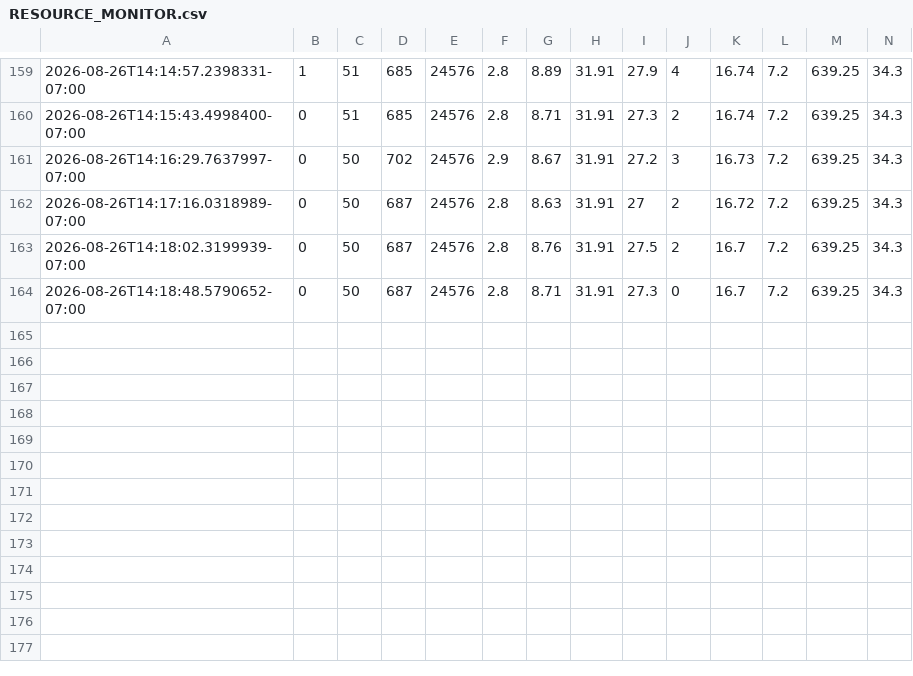
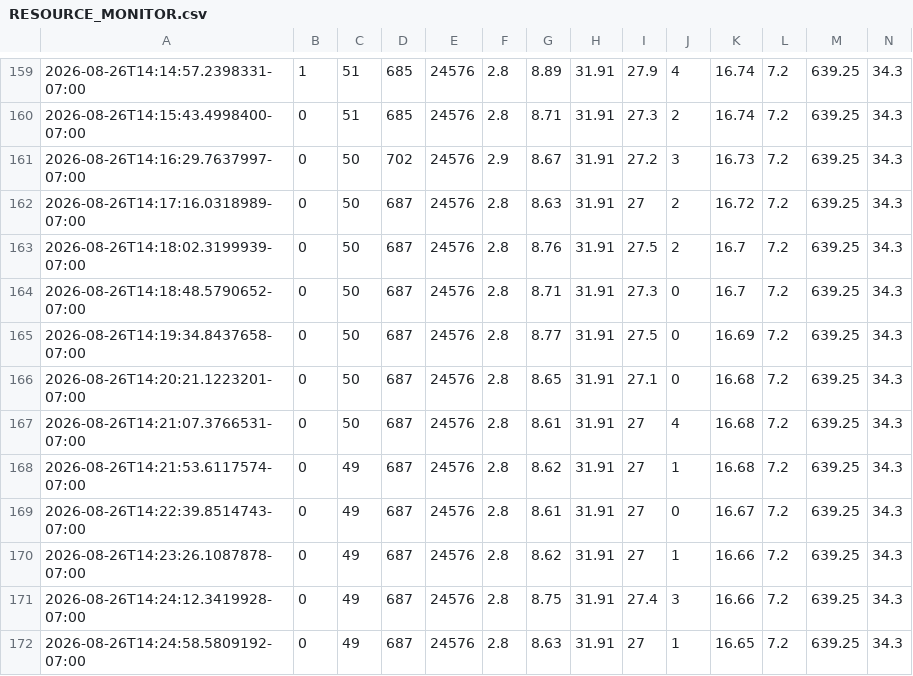
Before and after one commit to yfeng0206/I-JEPA_3D_OCT, a CSV file: autopilot/RESOURCE_MONITOR.csv, drawn as a sheet; only a part is shown, gaps mark what is left out; rows hold the shown columns only; the diff names each change by its address in the sheet, - before the commit and + after, or states it on an @@ line.

```diff
--- a/autopilot/RESOURCE_MONITOR.csv
+++ b/autopilot/RESOURCE_MONITOR.csv
+row 165: 2026-08-26T14:19:34.8437658-07:00 | 0 | 50 | 687 | 24576 | 2.8 | 8.77 | 31.91 | 27.5 | 0 | 16.69 | 7.2 | 639.25 | 34.3
+row 166: 2026-08-26T14:20:21.1223201-07:00 | 0 | 50 | 687 | 24576 | 2.8 | 8.65 | 31.91 | 27.1 | 0 | 16.68 | 7.2 | 639.25 | 34.3
+row 167: 2026-08-26T14:21:07.3766531-07:00 | 0 | 50 | 687 | 24576 | 2.8 | 8.61 | 31.91 | 27 | 4 | 16.68 | 7.2 | 639.25 | 34.3
+row 168: 2026-08-26T14:21:53.6117574-07:00 | 0 | 49 | 687 | 24576 | 2.8 | 8.62 | 31.91 | 27 | 1 | 16.68 | 7.2 | 639.25 | 34.3
+row 169: 2026-08-26T14:22:39.8514743-07:00 | 0 | 49 | 687 | 24576 | 2.8 | 8.61 | 31.91 | 27 | 0 | 16.67 | 7.2 | 639.25 | 34.3
+row 170: 2026-08-26T14:23:26.1087878-07:00 | 0 | 49 | 687 | 24576 | 2.8 | 8.62 | 31.91 | 27 | 1 | 16.66 | 7.2 | 639.25 | 34.3
+row 171: 2026-08-26T14:24:12.3419928-07:00 | 0 | 49 | 687 | 24576 | 2.8 | 8.75 | 31.91 | 27.4 | 3 | 16.66 | 7.2 | 639.25 | 34.3
+row 172: 2026-08-26T14:24:58.5809192-07:00 | 0 | 49 | 687 | 24576 | 2.8 | 8.63 | 31.91 | 27 | 1 | 16.65 | 7.2 | 639.25 | 34.3
```
Also changed, not shown: 5 other files.
